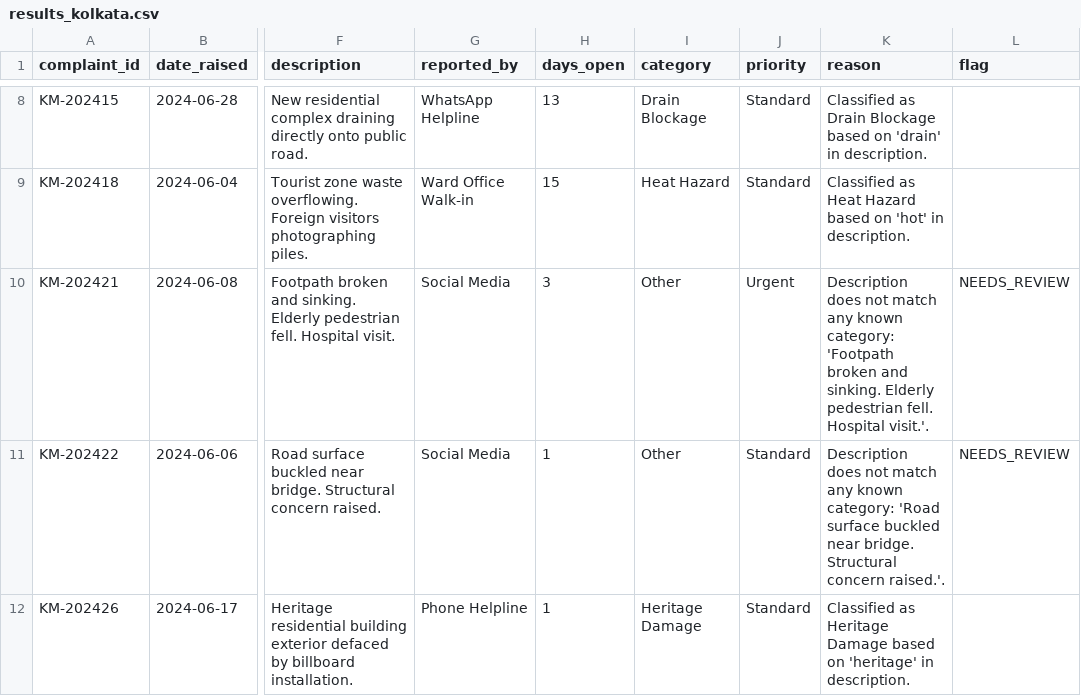
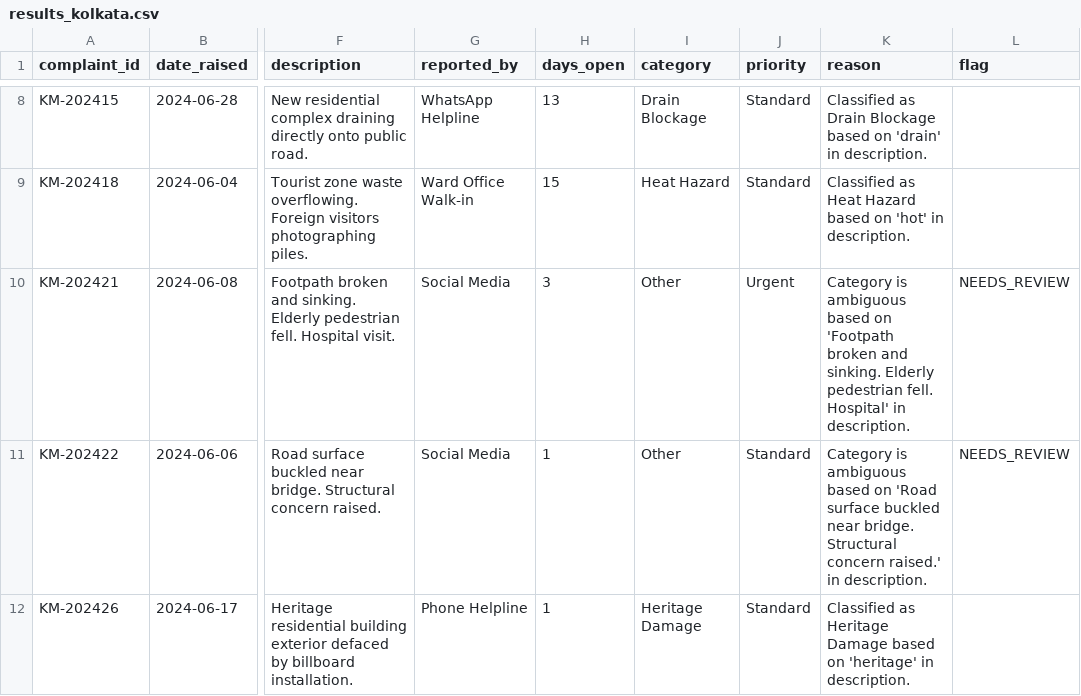
Before and after one commit to nasscomAI/prompt-to-production, a CSV file: uc-0a/results_kolkata.csv, drawn as a sheet; only a part is shown, gaps mark what is left out; the diff covers the shown part only; the diff names each change by its address in the sheet, - before the commit and + after, or states it on an @@ line.

```diff
--- a/uc-0a/results_kolkata.csv
+++ b/uc-0a/results_kolkata.csv
-K10 (reason): Description does not match any known category: 'Footpath broken and sinking. Elderly pedestrian fell. Hospital visit.'.
+K10 (reason): Category is ambiguous based on 'Footpath broken and sinking. Elderly pedestrian fell. Hospital' in description.
-K11 (reason): Description does not match any known category: 'Road surface buckled near bridge. Structural concern raised.'.
+K11 (reason): Category is ambiguous based on 'Road surface buckled near bridge. Structural concern raised.' in description.
```
Also changed, not shown: 3 edited cells elsewhere in this file, uc-0a/results_ahmedabad.csv, uc-0a/results_hyderabad.csv, 2 other files.
